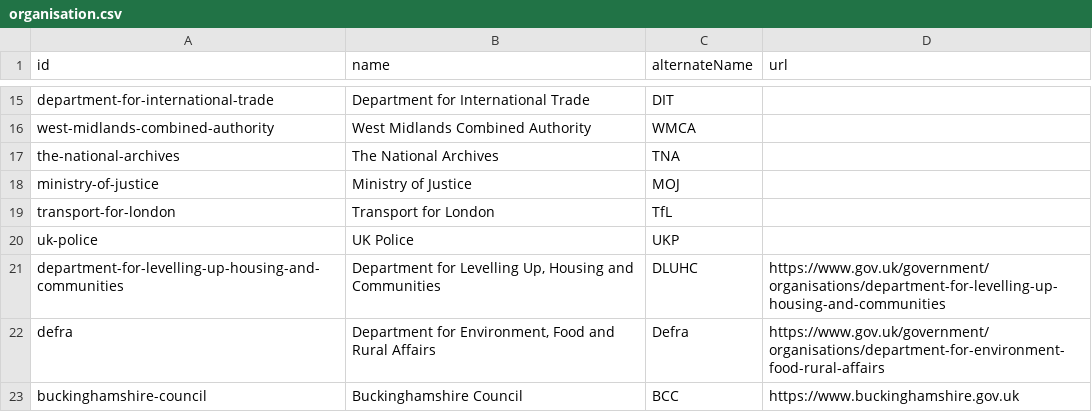
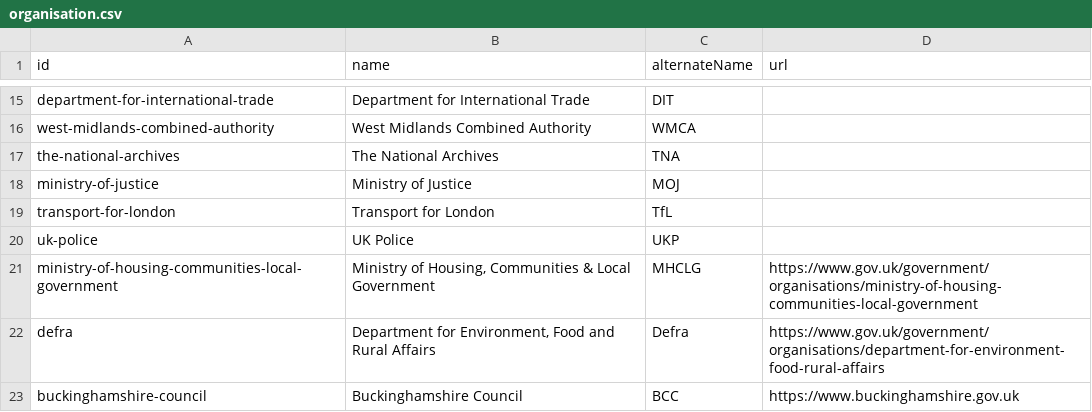
Before and after one commit to co-cddo/api-catalogue, a CSV file: data/organisation.csv, drawn as a sheet; only a part is shown, gaps mark what is left out; removed rows and columns are numbered as before the commit, all else as after; the diff names each change by its address in the sheet, - before the commit and + after, or states it on an @@ line.

Commit message:
Change DLUHC to MHCLG

```diff
--- a/data/organisation.csv
+++ b/data/organisation.csv
-row 21: department-for-levelling-up-housing-and-communities | Department for Levelling Up, Housing and Communities | DLUHC | https://www.gov.uk/government/organisations/department-for-levelling-up-housing-and-communities
+row 21: ministry-of-housing-communities-local-government | Ministry of Housing, Communities & Local Government | MHCLG | https://www.gov.uk/government/organisations/ministry-of-housing-communities-local-government
```
